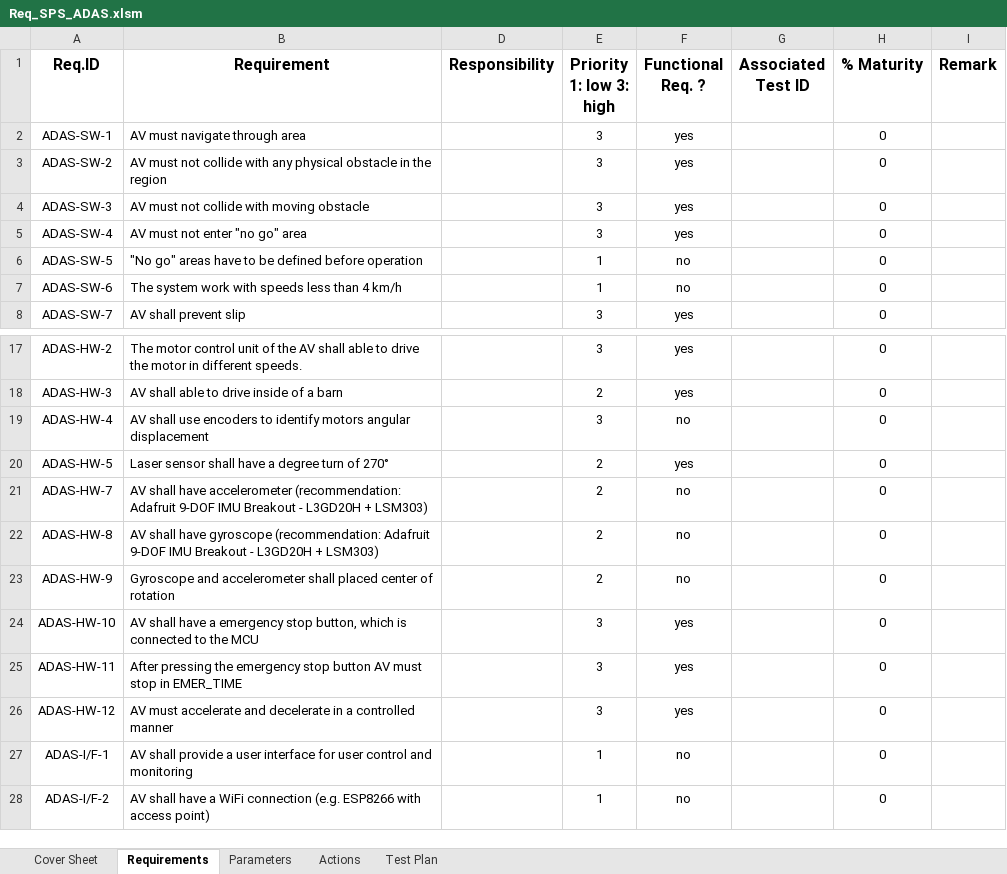
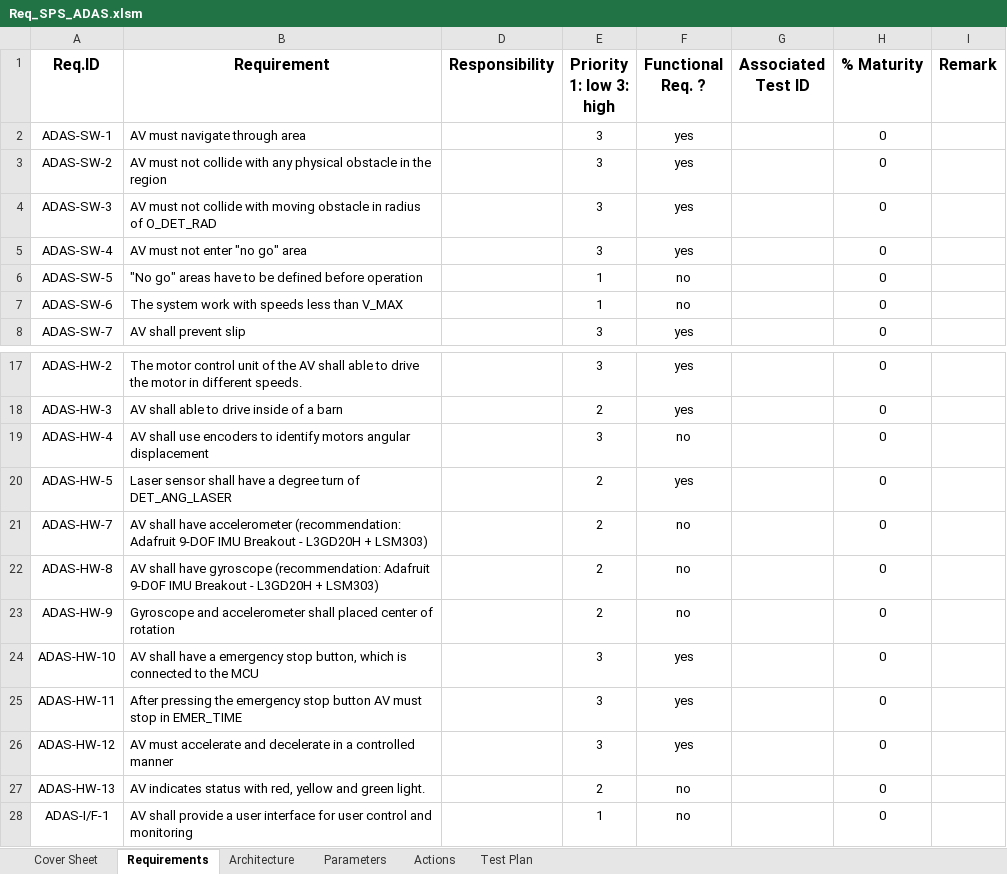
Before and after one commit to ajuantony12/ADAS, an Excel workbook: 04_requirements/Req_SPS_ADAS.xlsm, sheet Requirements, drawn as a sheet; only a part is shown, gaps mark what is left out; the shorter side is filled out with more unchanged rows; values as stored, in another font and other column widths than the file's, no borders; charts and pictures and conditional formats and table styles not drawn; the diff names each change by its address in the sheet, - before the commit and + after, or states it on an @@ line.

Commit message:
Added system architecture diagram

```diff
--- a/04_requirements/Req_SPS_ADAS.xlsm (sheet Requirements)
+++ b/04_requirements/Req_SPS_ADAS.xlsm (sheet Requirements)
+sheet tab: Architecture
-B4 (Requirement): …moving obstacle
+B4 (Requirement): …moving obstacle in radius of O_DET_RAD
-B7 (Requirement): The system work with speeds less than 4 km/h
+B7 (Requirement): The system work with speeds less than V_MAX
-B20 (Requirement): …turn of 270°
+B20 (Requirement): …turn of DET_ANG_LASER
+row 27: ADAS-HW-13 | AV indicates status with red, yellow and green light. |  | 2 | no |  | 0
```
Also changed, not shown: sheet Parameters, sheet Cover Sheet, charts or pictures, 2 other files.
